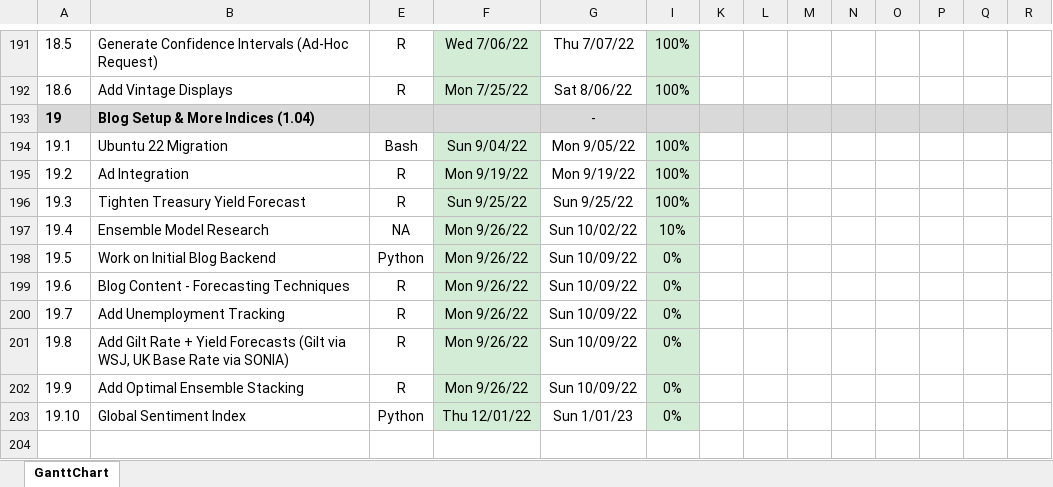
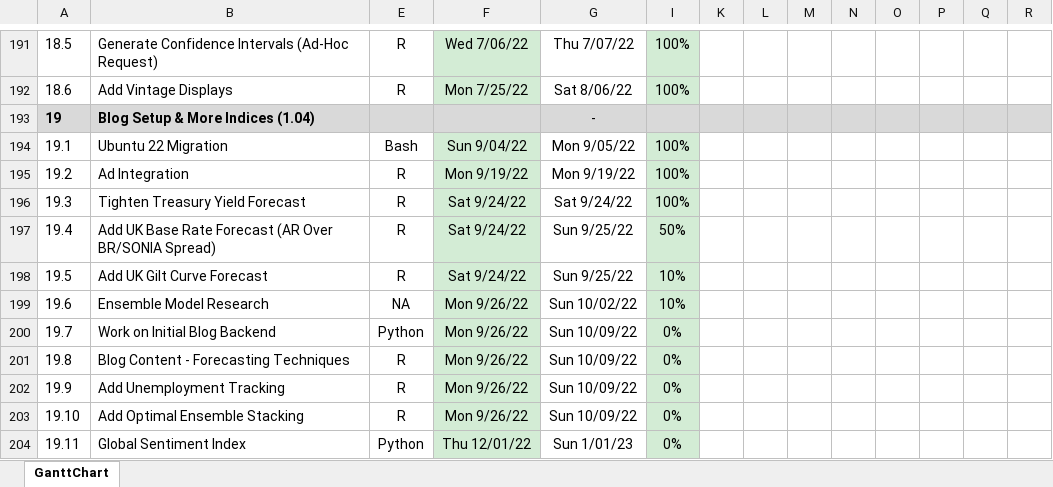
Before and after one commit to bongohead/econforecasting-r, an Excel workbook: ef-project-calendar.xlsx, sheet GanttChart, drawn as a sheet; only a part is shown, gaps mark what is left out; values as stored, in another font and other column widths than the file's, no borders; charts and pictures and conditional formats not drawn; removed rows and columns are numbered as before the commit, all else as after; rows hold the shown columns only; the diff names each change by its address in the sheet, - before the commit and + after, or states it on an @@ line.

```diff
--- a/ef-project-calendar.xlsx (sheet GanttChart)
+++ b/ef-project-calendar.xlsx (sheet GanttChart)
-F196: Sun 9/25/22
+F196: Sat 9/24/22
-G196: Sun 9/25/22
+G196: Sat 9/24/22
+row 197: 19.4 | Add UK Base Rate Forecast (AR Over BR/SONIA Spread) | R | Sat 9/24/22 | Sun 9/25/22 | 50%
+row 198: 19.5 | Add UK Gilt Curve Forecast | R | Sat 9/24/22 | Sun 9/25/22 | 10%
@@ column A renumbered from row 199 down @@
-row 201: 19.8 | Add Gilt Rate + Yield Forecasts (Gilt via WSJ, UK Base Rate via SONIA) | R | Mon 9/26/22 | Sun 10/09/22 | 0%
```
Also changed, not shown: 1 other file.
